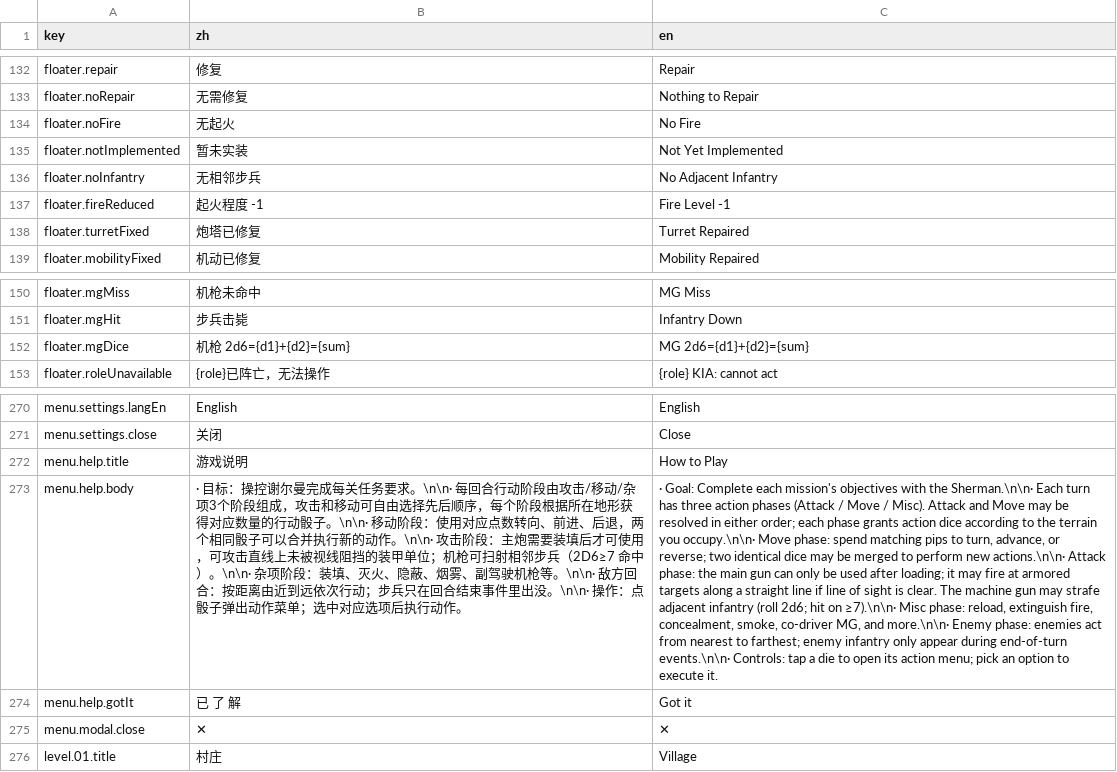
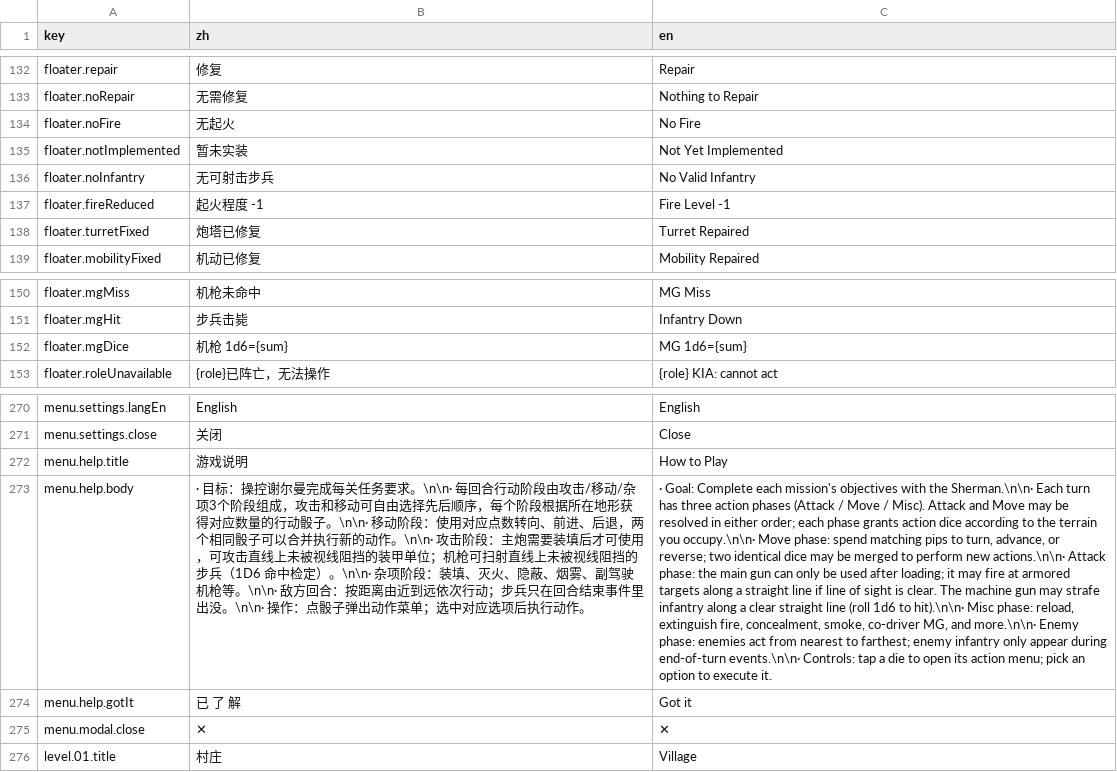
Before and after one commit to ls61117182/lostmoon, a CSV file: data/lang.csv, drawn as a sheet; only a part is shown, gaps mark what is left out; the diff names each change by its address in the sheet, - before the commit and + after, or states it on an @@ line.

```diff
--- a/data/lang.csv
+++ b/data/lang.csv
-B136 (zh): 无相邻步兵
+B136 (zh): 无可射击步兵
-C136 (en): No Adjacent Infantry
+C136 (en): No Valid Infantry
-B152 (zh): 机枪 2d6={d1}+{d2}={sum}
+B152 (zh): 机枪 1d6={sum}
-C152 (en): MG 2d6={d1}+{d2}={sum}
+C152 (en): MG 1d6={sum}
-B273 (zh): …枪可扫射相邻步兵（2D6≥7 命中）。\n\n· 杂…
+B273 (zh): …枪可扫射直线上未被视线阻挡的步兵（1D6 命中检定）。\n\n· 杂…
-C273 (en): …may strafe adjacent infantry (roll 2d6; hit on ≥7).\n\n· Misc phase:…
+C273 (en): …may strafe infantry along a clear straight line (roll 1d6 to hit).\n\n· Misc phase:…
```
Also changed, not shown: data/tank_visuals.csv, data/units.csv, 6 other files.
